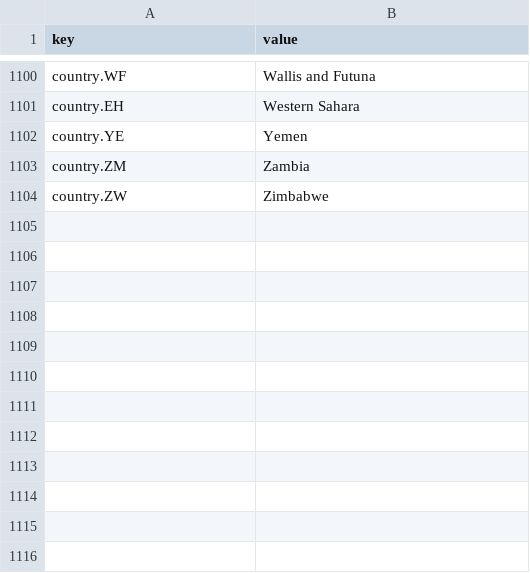
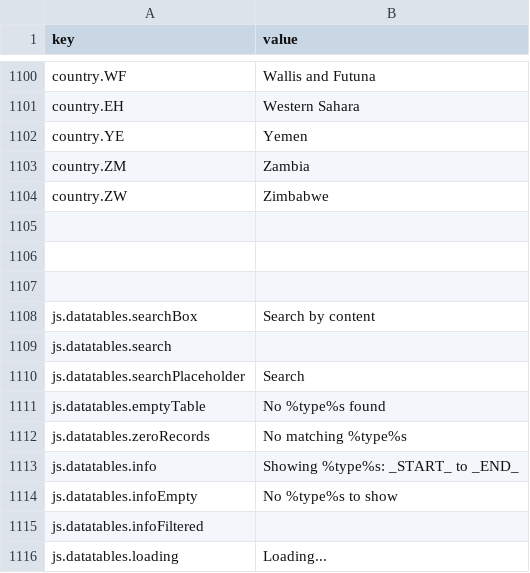
Before and after one commit to outlandishideas/social-monitor, a CSV file: languages/lang.en.csv, drawn as a sheet; only a part is shown, gaps mark what is left out; the diff names each change by its address in the sheet, - before the commit and + after, or states it on an @@ line.

```diff
--- a/languages/lang.en.csv
+++ b/languages/lang.en.csv
+row 1105: (empty)
+row 1106: (empty)
+row 1107: (empty)
+row 1108: js.datatables.searchBox | Search by content
+row 1109: js.datatables.search
+row 1110: js.datatables.searchPlaceholder | Search
+row 1111: js.datatables.emptyTable | No %type%s found
+row 1112: js.datatables.zeroRecords | No matching %type%s
+row 1113: js.datatables.info | Showing %type%s: _START_ to _END_
+row 1114: js.datatables.infoEmpty | No %type%s to show
+row 1115: js.datatables.infoFiltered
+row 1116: js.datatables.loading | Loading...
```
Also changed, not shown: 3 other files.
